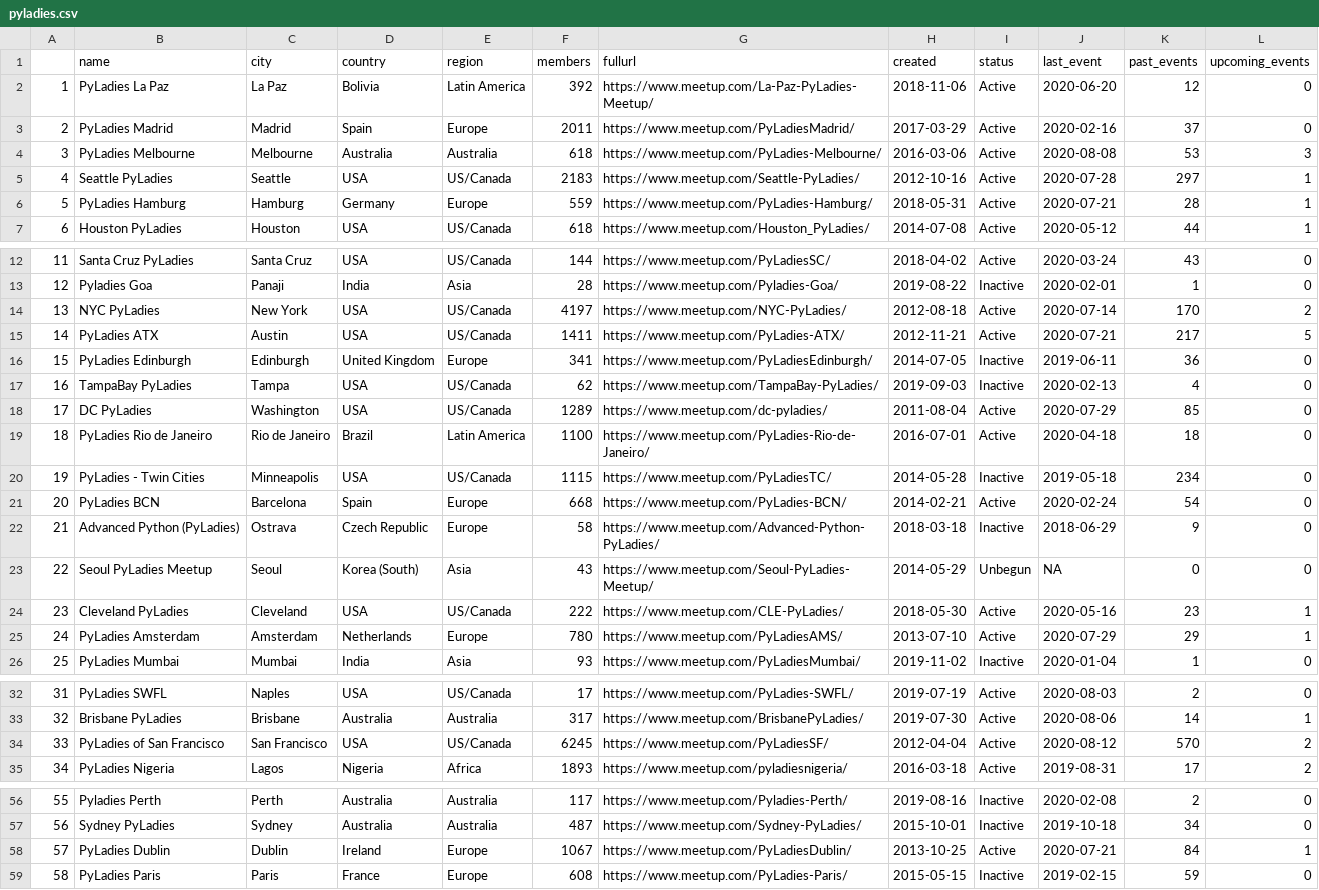
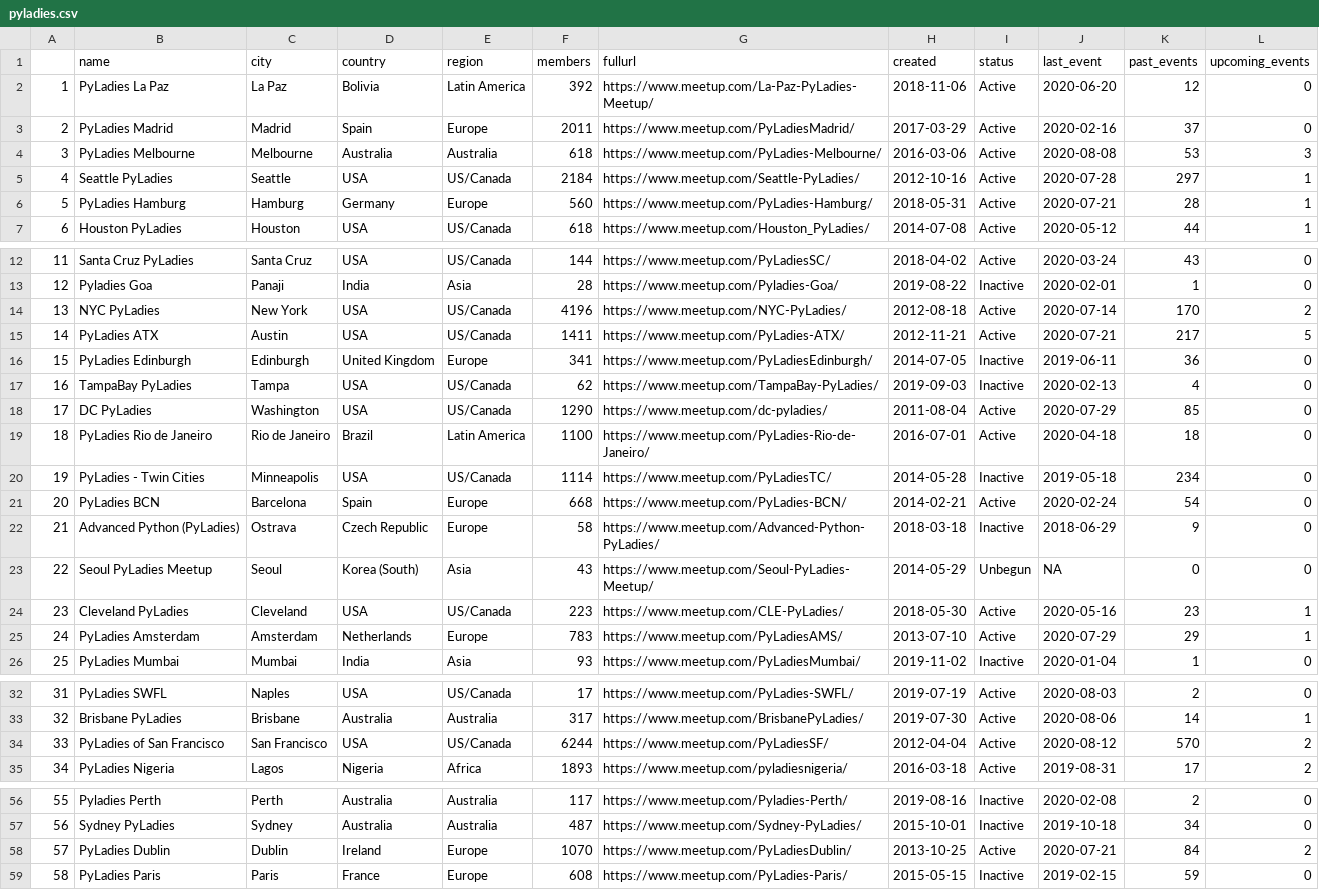
Before and after one commit to py-community/pyladies, a CSV file: docs/data/pyladies.csv, drawn as a sheet; only a part is shown, gaps mark what is left out; the diff covers the shown part only.

```diff
--- a/docs/data/pyladies.csv
+++ b/docs/data/pyladies.csv
@@ -4,4 +4,4 @@
 "3","PyLadies Melbourne","Melbourne","Australia","Australia",618,"https://www.meetup.com/PyLadies-Melbourne/",2016-03-06,"Active",2020-08-08,53,3
-"4","Seattle PyLadies","Seattle","USA","US/Canada",2183,"https://www.meetup.com/Seattle-PyLadies/",2012-10-16,"Active",2020-07-28,297,1
-"5","PyLadies Hamburg","Hamburg","Germany","Europe",559,"https://www.meetup.com/PyLadies-Hamburg/",2018-05-31,"Active",2020-07-21,28,1
+"4","Seattle PyLadies","Seattle","USA","US/Canada",2184,"https://www.meetup.com/Seattle-PyLadies/",2012-10-16,"Active",2020-07-28,297,1
+"5","PyLadies Hamburg","Hamburg","Germany","Europe",560,"https://www.meetup.com/PyLadies-Hamburg/",2018-05-31,"Active",2020-07-21,28,1
 "6","Houston PyLadies","Houston","USA","US/Canada",618,"https://www.meetup.com/Houston_PyLadies/",2014-07-08,"Active",2020-05-12,44,1
@@ -13,3 +13,3 @@
 "12","Pyladies Goa","Panaji","India","Asia",28,"https://www.meetup.com/Pyladies-Goa/",2019-08-22,"Inactive",2020-02-01,1,0
-"13","NYC PyLadies","New York","USA","US/Canada",4197,"https://www.meetup.com/NYC-PyLadies/",2012-08-18,"Active",2020-07-14,170,2
+"13","NYC PyLadies","New York","USA","US/Canada",4196,"https://www.meetup.com/NYC-PyLadies/",2012-08-18,"Active",2020-07-14,170,2
 "14","PyLadies ATX","Austin","USA","US/Canada",1411,"https://www.meetup.com/PyLadies-ATX/",2012-11-21,"Active",2020-07-21,217,5
@@ -17,5 +17,5 @@
 "16","TampaBay PyLadies","Tampa","USA","US/Canada",62,"https://www.meetup.com/TampaBay-PyLadies/",2019-09-03,"Inactive",2020-02-13,4,0
-"17","DC PyLadies","Washington","USA","US/Canada",1289,"https://www.meetup.com/dc-pyladies/",2011-08-04,"Active",2020-07-29,85,0
+"17","DC PyLadies","Washington","USA","US/Canada",1290,"https://www.meetup.com/dc-pyladies/",2011-08-04,"Active",2020-07-29,85,0
 "18","PyLadies Rio de Janeiro","Rio de Janeiro","Brazil","Latin America",1100,"https://www.meetup.com/PyLadies-Rio-de-Janeiro/",2016-07-01,"Active",2020-04-18,18,0
-"19","PyLadies - Twin Cities","Minneapolis","USA","US/Canada",1115,"https://www.meetup.com/PyLadiesTC/",2014-05-28,"Inactive",2019-05-18,234,0
+"19","PyLadies - Twin Cities","Minneapolis","USA","US/Canada",1114,"https://www.meetup.com/PyLadiesTC/",2014-05-28,"Inactive",2019-05-18,234,0
 "20","PyLadies BCN","Barcelona","Spain","Europe",668,"https://www.meetup.com/PyLadies-BCN/",2014-02-21,"Active",2020-02-24,54,0
@@ -23,4 +23,4 @@
 "22","Seoul PyLadies Meetup","Seoul","Korea (South)","Asia",43,"https://www.meetup.com/Seoul-PyLadies-Meetup/",2014-05-29,"Unbegun",NA,0,0
-"23","Cleveland PyLadies","Cleveland","USA","US/Canada",222,"https://www.meetup.com/CLE-PyLadies/",2018-05-30,"Active",2020-05-16,23,1
-"24","PyLadies Amsterdam","Amsterdam","Netherlands","Europe",780,"https://www.meetup.com/PyLadiesAMS/",2013-07-10,"Active",2020-07-29,29,1
+"23","Cleveland PyLadies","Cleveland","USA","US/Canada",223,"https://www.meetup.com/CLE-PyLadies/",2018-05-30,"Active",2020-05-16,23,1
+"24","PyLadies Amsterdam","Amsterdam","Netherlands","Europe",783,"https://www.meetup.com/PyLadiesAMS/",2013-07-10,"Active",2020-07-29,29,1
 "25","PyLadies Mumbai","Mumbai","India","Asia",93,"https://www.meetup.com/PyLadiesMumbai/",2019-11-02,"Inactive",2020-01-04,1,0
@@ -33,3 +33,3 @@
 "32","Brisbane PyLadies","Brisbane","Australia","Australia",317,"https://www.meetup.com/BrisbanePyLadies/",2019-07-30,"Active",2020-08-06,14,1
-"33","PyLadies of San Francisco","San Francisco","USA","US/Canada",6245,"https://www.meetup.com/PyLadiesSF/",2012-04-04,"Active",2020-08-12,570,2
+"33","PyLadies of San Francisco","San Francisco","USA","US/Canada",6244,"https://www.meetup.com/PyLadiesSF/",2012-04-04,"Active",2020-08-12,570,2
 "34","PyLadies Nigeria","Lagos","Nigeria","Africa",1893,"https://www.meetup.com/pyladiesnigeria/",2016-03-18,"Active",2019-08-31,17,2
@@ -57,3 +57,3 @@
 "56","Sydney PyLadies","Sydney","Australia","Australia",487,"https://www.meetup.com/Sydney-PyLadies/",2015-10-01,"Inactive",2019-10-18,34,0
-"57","PyLadies Dublin","Dublin","Ireland","Europe",1067,"https://www.meetup.com/PyLadiesDublin/",2013-10-25,"Active",2020-07-21,84,1
+"57","PyLadies Dublin","Dublin","Ireland","Europe",1070,"https://www.meetup.com/PyLadiesDublin/",2013-10-25,"Active",2020-07-21,84,2
 "58","PyLadies Paris","Paris","France","Europe",608,"https://www.meetup.com/PyLadies-Paris/",2015-05-15,"Inactive",2019-02-15,59,0
```
Also changed, not shown: 3 edited cells elsewhere in this file, 3 other files.
